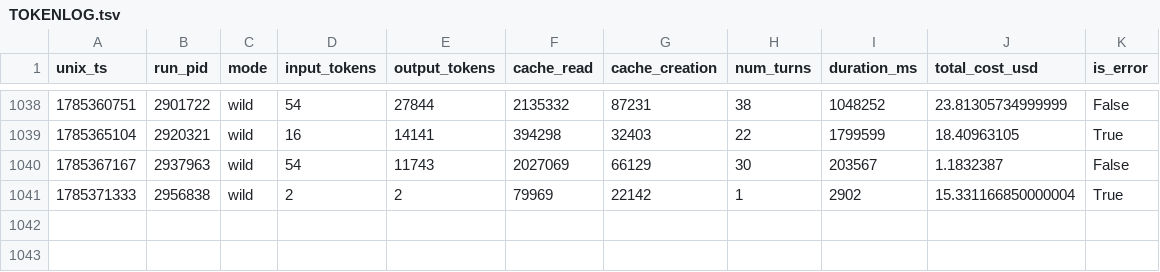
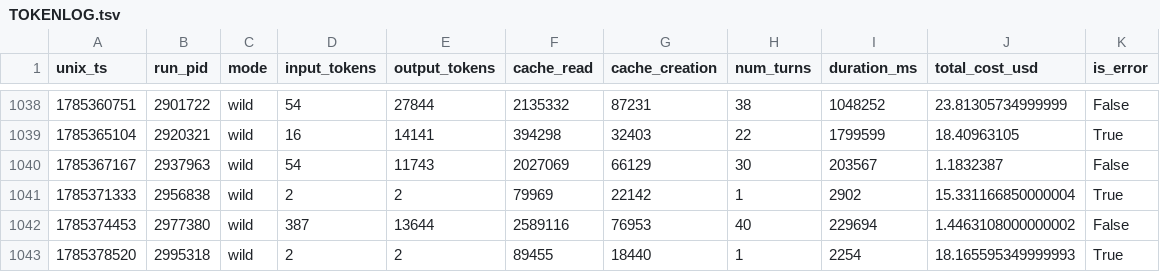
Before and after one commit to Chatforest/chatforest.com, a TSV file: TOKENLOG.tsv, drawn as a sheet; only a part is shown, gaps mark what is left out.

```diff
--- a/TOKENLOG.tsv
+++ b/TOKENLOG.tsv
@@ -1041 +1041,3 @@ unix_ts	run_pid	mode	input_tokens	output_tokens	cache_read	cache_creation	num_tu
 1785371333	2956838	wild	2	2	79969	22142	1	2902	15.331166850000004	True
+1785374453	2977380	wild	387	13644	2589116	76953	40	229694	1.4463108000000002	False
+1785378520	2995318	wild	2	2	89455	18440	1	2254	18.165595349999993	True
```
Also changed, not shown: 10 other files.
